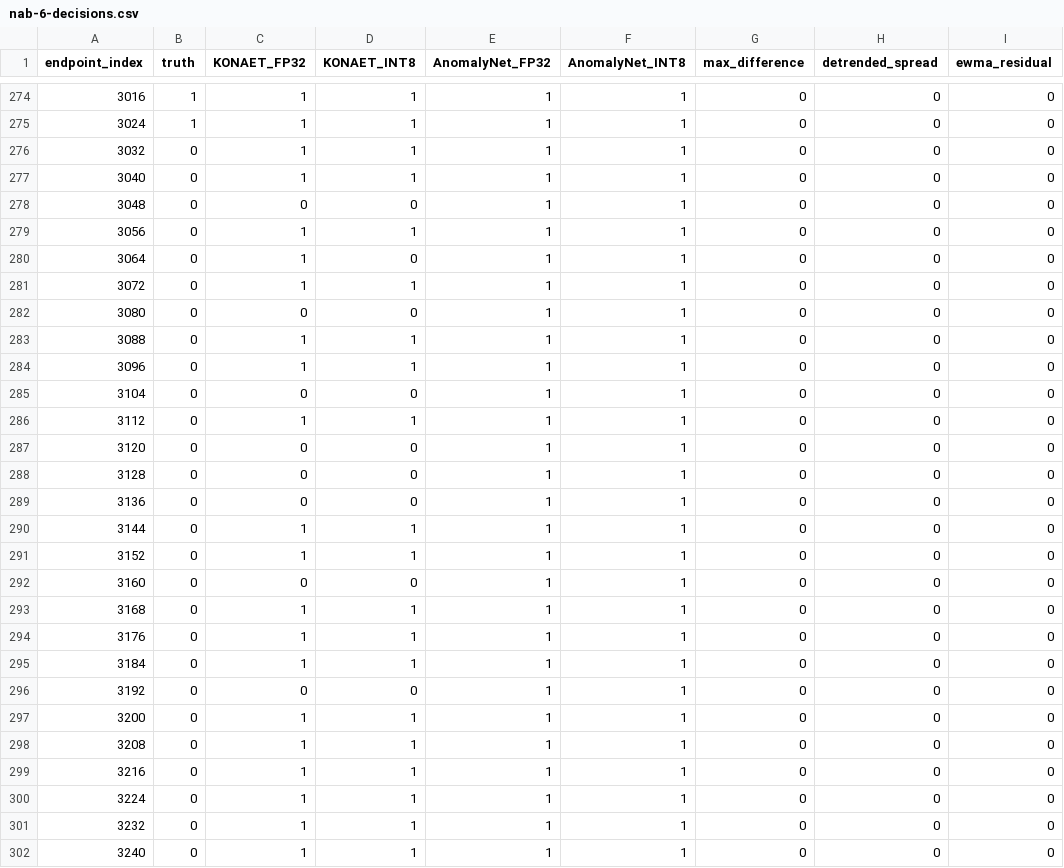
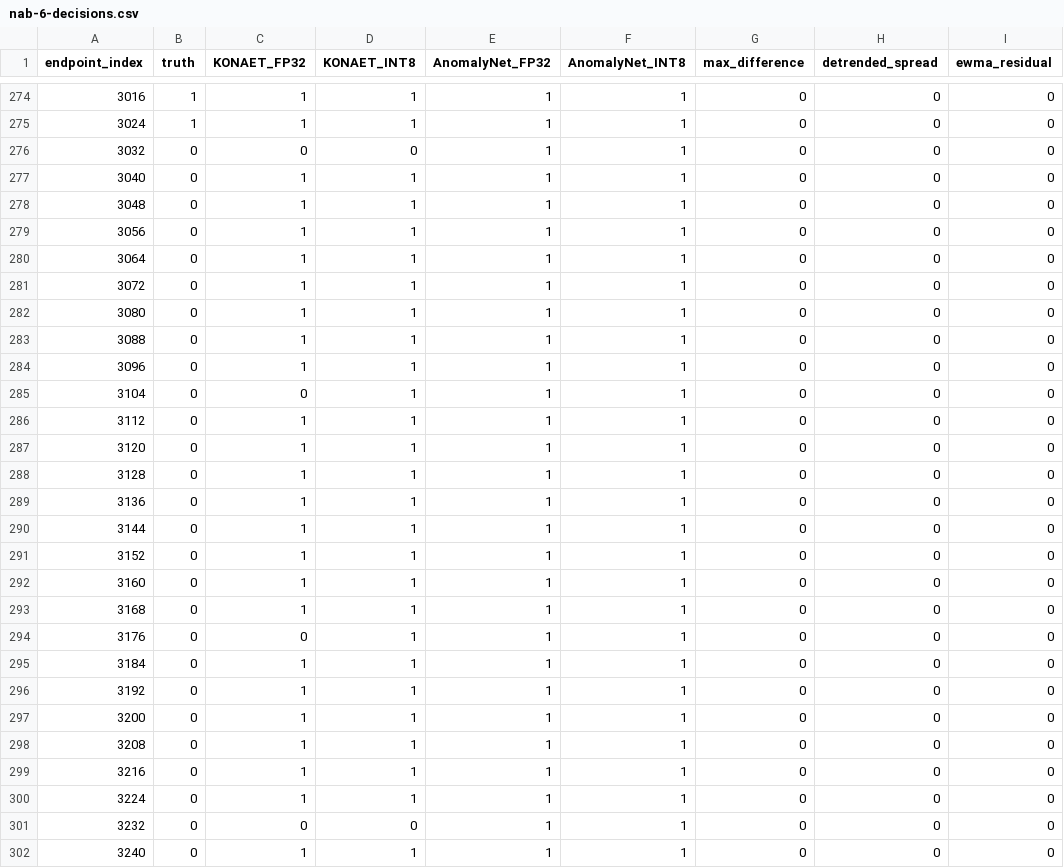
Before and after one commit to 7dsolv/RealidadeQuantica, a CSV file: assets/integrated/nab-6-decisions.csv, drawn as a sheet; only a part is shown, gaps mark what is left out; the diff covers the shown part only; the diff names each change by its address in the sheet, - before the commit and + after, or states it on an @@ line.

```diff
--- a/assets/integrated/nab-6-decisions.csv
+++ b/assets/integrated/nab-6-decisions.csv
-C276 (KONAET_FP32): 1
+C276 (KONAET_FP32): 0
-D276 (KONAET_INT8): 1
+D276 (KONAET_INT8): 0
-C278 (KONAET_FP32): 0
+C278 (KONAET_FP32): 1
-D278 (KONAET_INT8): 0
+D278 (KONAET_INT8): 1
-D280 (KONAET_INT8): 0
+D280 (KONAET_INT8): 1
-C282 (KONAET_FP32): 0
+C282 (KONAET_FP32): 1
-D282 (KONAET_INT8): 0
+D282 (KONAET_INT8): 1
-D285 (KONAET_INT8): 0
+D285 (KONAET_INT8): 1
-C287:C289 (KONAET_FP32): 0
+C287:C289 (KONAET_FP32): 1
-D287:D289 (KONAET_INT8): 0
+D287:D289 (KONAET_INT8): 1
-C292 (KONAET_FP32): 0
+C292 (KONAET_FP32): 1
-D292 (KONAET_INT8): 0
+D292 (KONAET_INT8): 1
-C294 (KONAET_FP32): 1
+C294 (KONAET_FP32): 0
-C296 (KONAET_FP32): 0
+C296 (KONAET_FP32): 1
-D296 (KONAET_INT8): 0
+D296 (KONAET_INT8): 1
-C301 (KONAET_FP32): 1
+C301 (KONAET_FP32): 0
-D301 (KONAET_INT8): 1
+D301 (KONAET_INT8): 0
```
Also changed, not shown: 67 edited cells elsewhere in this file, 52 other files.
